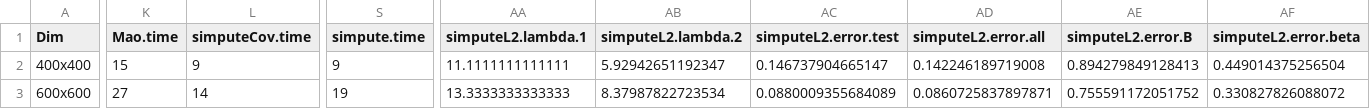
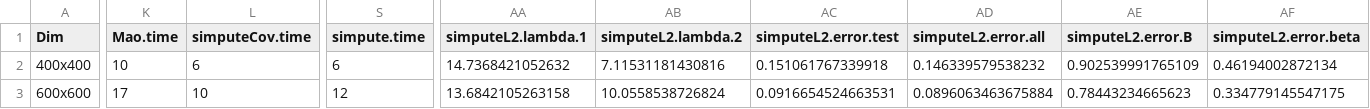
Before and after one commit to khaledfouda/HEC_MAO_COOP, a CSV file: Mao/saved_data/compare_Mao_Youssef_Implementation_YsfSim_90_coll_TRUE.csv, drawn as a sheet; only a part is shown, gaps mark what is left out; the diff covers the shown part only; the diff names each change by its address in the sheet, - before the commit and + after, or states it on an @@ line.

```diff
--- a/Mao/saved_data/compare_Mao_Youssef_Implementation_YsfSim_90_coll_TRUE.csv
+++ b/Mao/saved_data/compare_Mao_Youssef_Implementation_YsfSim_90_coll_TRUE.csv
-K2 (Mao.time): 15
+K2 (Mao.time): 10
-L2 (simputeCov.time): 9
+L2 (simputeCov.time): 6
-S2 (simpute.time): 9
+S2 (simpute.time): 6
-AA2 (simputeL2.lambda.1): 11.1111111111111
+AA2 (simputeL2.lambda.1): 14.7368421052632
-AB2 (simputeL2.lambda.2): 5.92942651192347
+AB2 (simputeL2.lambda.2): 7.11531181430816
-AC2 (simputeL2.error.test): 0.146737904665147
+AC2 (simputeL2.error.test): 0.151061767339918
-AD2 (simputeL2.error.all): 0.142246189719008
+AD2 (simputeL2.error.all): 0.146339579538232
-AE2 (simputeL2.error.B): 0.894279849128413
+AE2 (simputeL2.error.B): 0.902539991765109
-AF2 (simputeL2.error.beta): 0.449014375256504
+AF2 (simputeL2.error.beta): 0.46194002872134
-K3 (Mao.time): 27
+K3 (Mao.time): 17
-L3 (simputeCov.time): 14
+L3 (simputeCov.time): 10
-S3 (simpute.time): 19
+S3 (simpute.time): 12
-AA3 (simputeL2.lambda.1): 13.3333333333333
+AA3 (simputeL2.lambda.1): 13.6842105263158
-AB3 (simputeL2.lambda.2): 8.37987822723534
+AB3 (simputeL2.lambda.2): 10.0558538726824
-AC3 (simputeL2.error.test): 0.0880009355684089
+AC3 (simputeL2.error.test): 0.0916654524663531
-AD3 (simputeL2.error.all): 0.0860725837897871
+AD3 (simputeL2.error.all): 0.0896063463675884
-AE3 (simputeL2.error.B): 0.755591172051752
+AE3 (simputeL2.error.B): 0.78443234665623
-AF3 (simputeL2.error.beta): 0.330827826088072
+AF3 (simputeL2.error.beta): 0.334779145547175
```
Also changed, not shown: 26 edited cells elsewhere in this file, Mao/saved_data/compare_Mao_Youssef_Implementation_YsfSim_80_coll_FALSE.csv, Mao/saved_data/compare_Mao_Youssef_Implementation_YsfSim_90_coll_FALSE.csv, 7 other files.
